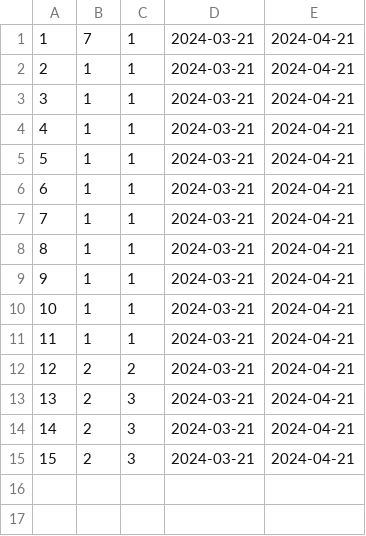
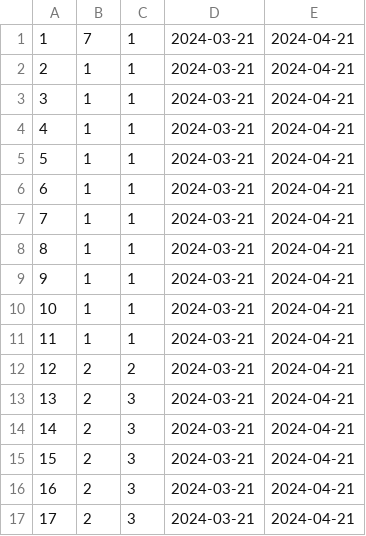
Before and after one commit to araf821/EECS-3311-Projekt, a CSV file: borrowingrecords.csv, drawn as a sheet.

```diff
--- a/borrowingrecords.csv
+++ b/borrowingrecords.csv
@@ -15 +15,3 @@
 15,2,3,2024-03-21,2024-04-21,
+16,2,3,2024-03-21,2024-04-21,
+17,2,3,2024-03-21,2024-04-21,
```
Also changed, not shown: 3 other files.
